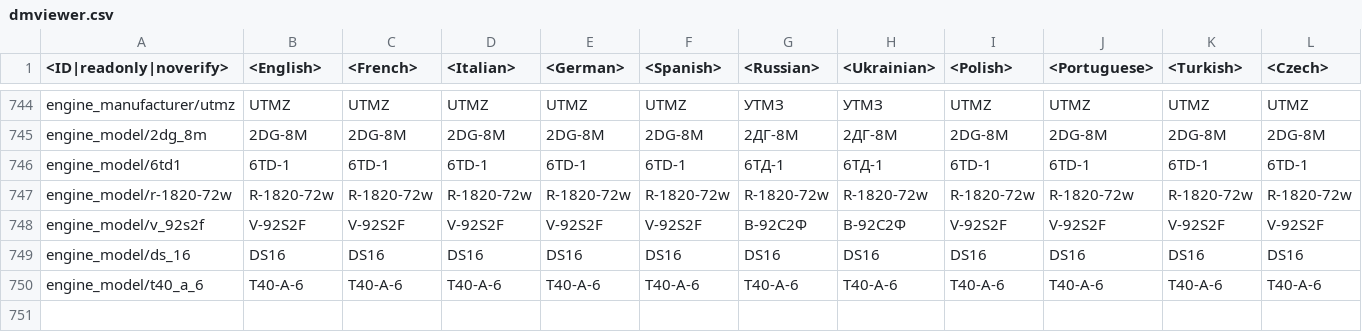
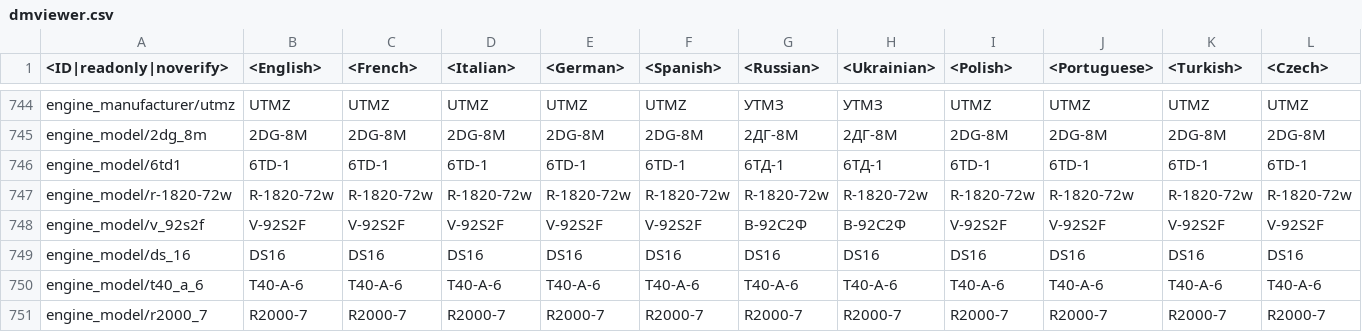
Before and after one commit to zhuxiii/WTM, a CSV file: lang/dmviewer.csv, drawn as a sheet; only a part is shown, gaps mark what is left out; rows hold the shown columns only; the diff names each change by its address in the sheet, - before the commit and + after, or states it on an @@ line.

```diff
--- a/lang/dmviewer.csv
+++ b/lang/dmviewer.csv
+row 751: engine_model/r2000_7 | R2000-7 | R2000-7 | R2000-7 | R2000-7 | R2000-7 | R2000-7 | R2000-7 | R2000-7 | R2000-7 | R2000-7 | R2000-7
```
Also changed, not shown: lang/shop.csv, 8 other files.
